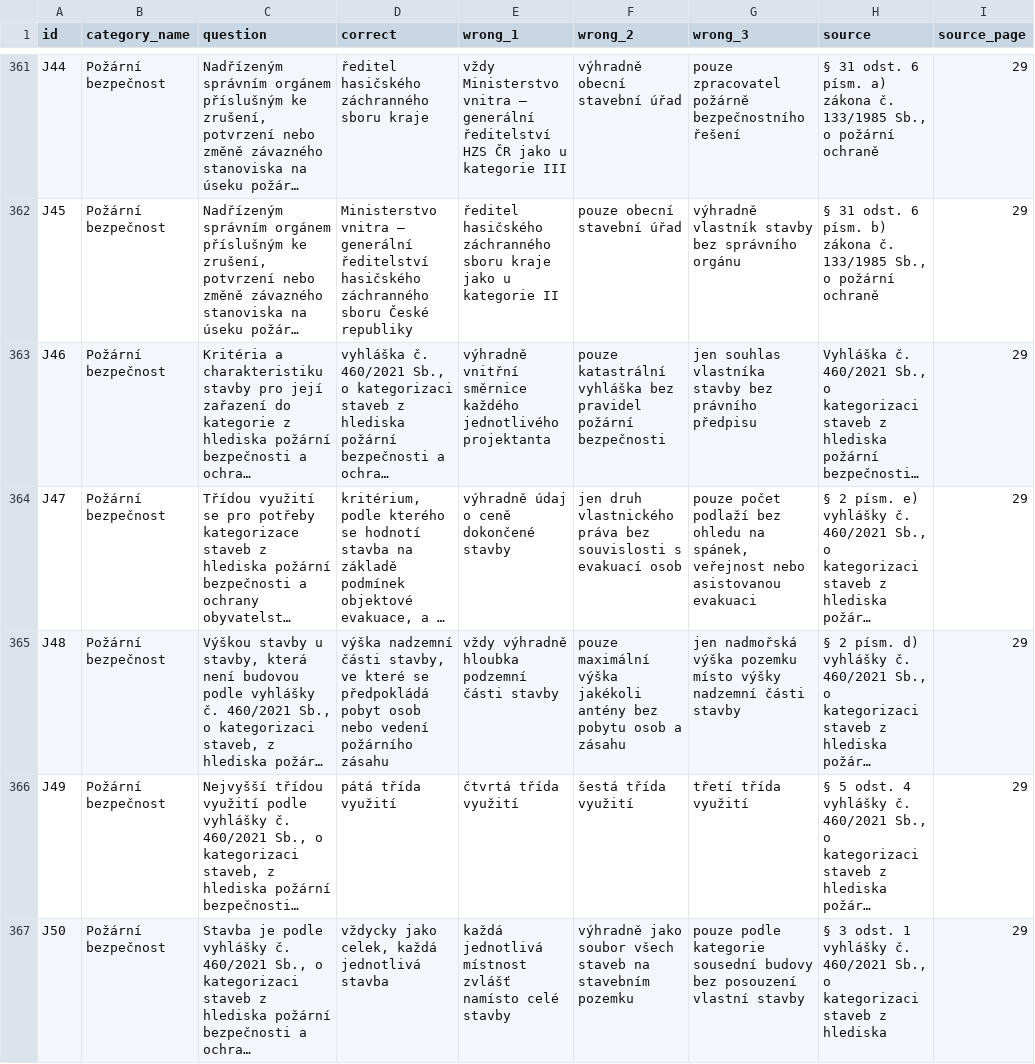
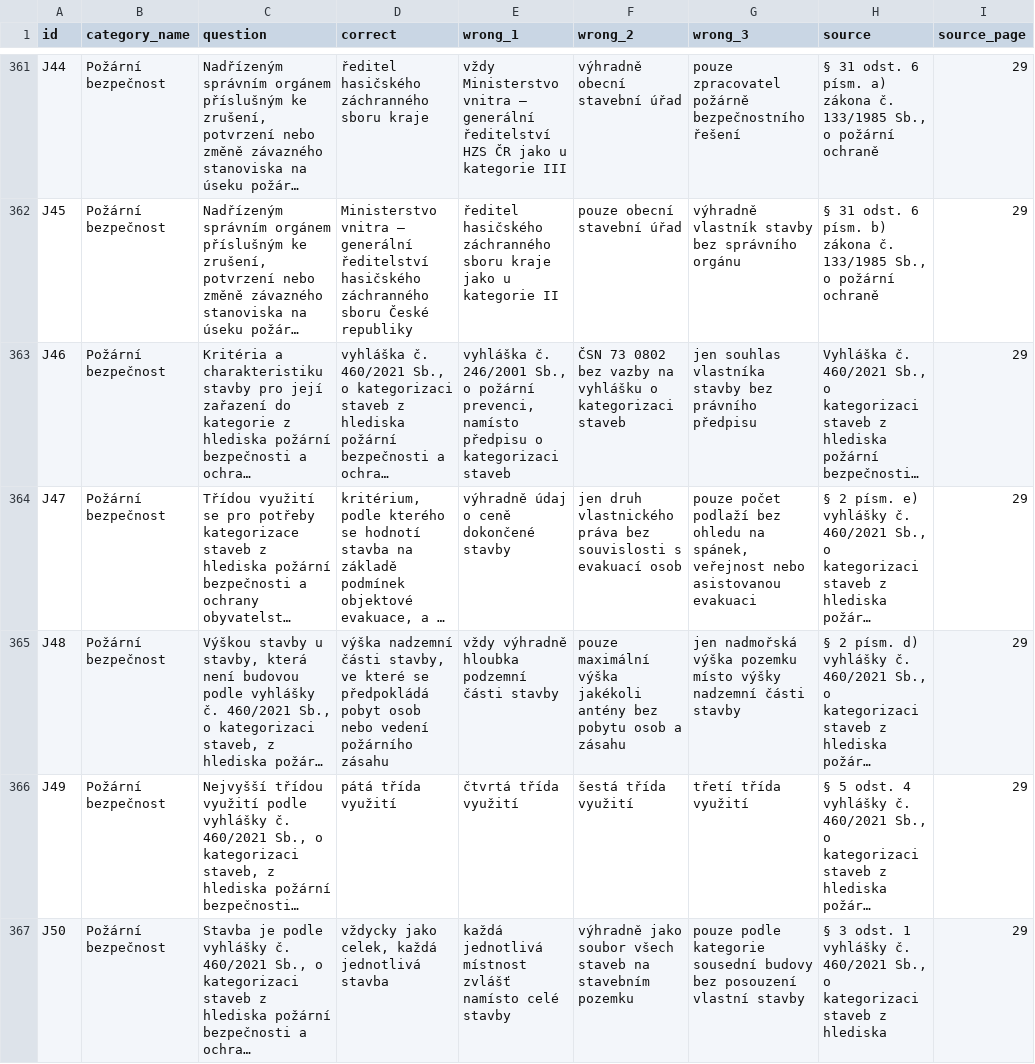
Before and after one commit to rodka/500, a CSV file: questions.csv, drawn as a sheet; only a part is shown, gaps mark what is left out; long unchanged cells end in …; the diff covers the shown part only; the diff names each change by its address in the sheet, - before the commit and + after, or states it on an @@ line.

```diff
--- a/questions.csv
+++ b/questions.csv
-E363 (wrong_1): výhradně vnitřní směrnice každého jednotlivého projektanta
+E363 (wrong_1): vyhláška č. 246/2001 Sb., o požární prevenci, namísto předpisu o kategorizaci staveb
-F363 (wrong_2): pouze katastrální vyhláška bez pravidel požární bezpečnosti
+F363 (wrong_2): ČSN 73 0802 bez vazby na vyhlášku o kategorizaci staveb
```
Also changed, not shown: 100 edited cells elsewhere in this file, 9 other files.
